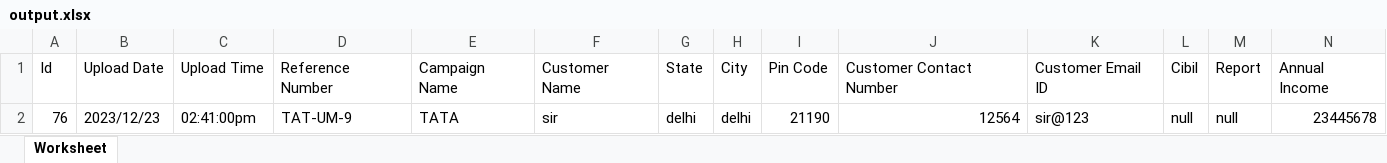
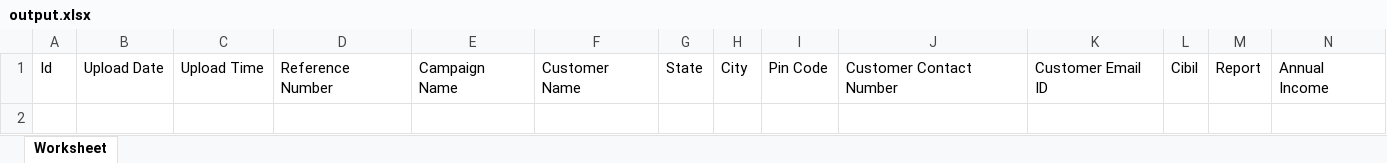
Before and after one commit to SumaiyaChisti/LoanManagement, an Excel workbook: helper/output.xlsx, sheet Worksheet, drawn as a sheet; only a part is shown; values as stored, in another font and other column widths than the file's, no borders; rows hold the shown columns only; the diff names each change by its address in the sheet, - before the commit and + after, or states it on an @@ line.

```diff
--- a/helper/output.xlsx (sheet Worksheet)
+++ b/helper/output.xlsx (sheet Worksheet)
-row 2: 76 | 2023/12/23 | 02:41:00pm | TAT-UM-9 | TATA | sir | delhi | delhi | 21190 | 12564 | sir@123 | null | null | 23445678
```
Also changed, not shown: 12 other files.
